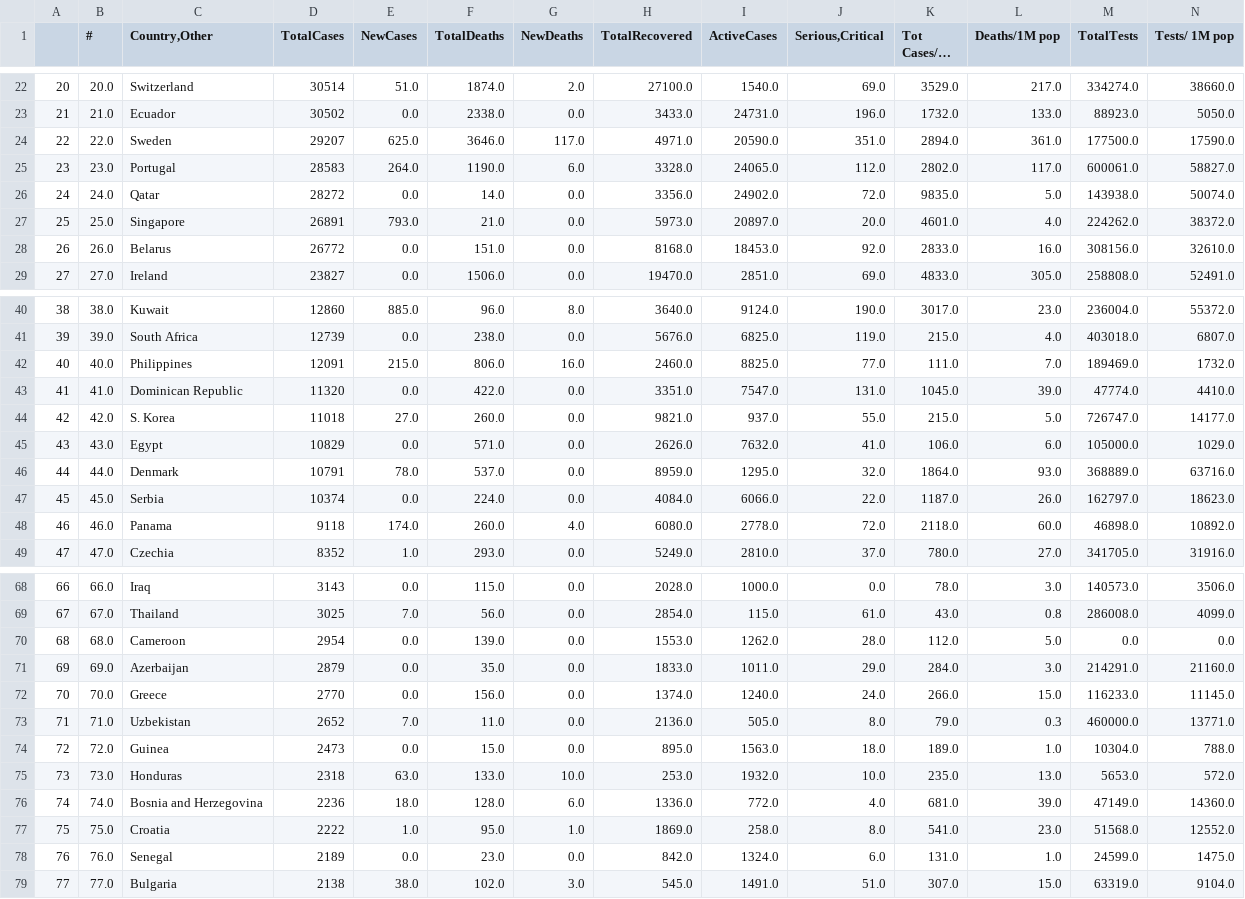
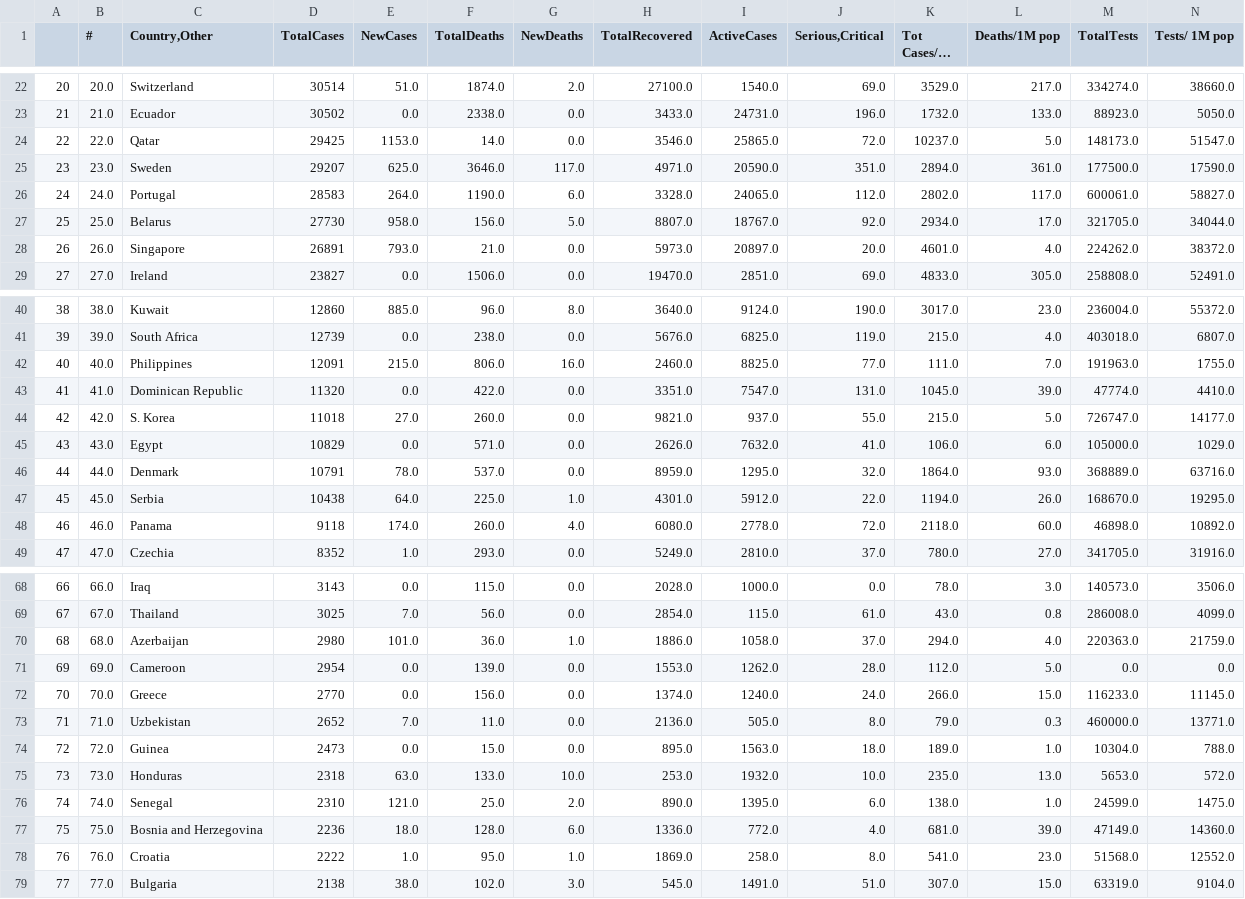
Before and after one commit to kevorkkeheian/DataScience, a CSV file: datasets/worldmeter_now.csv, drawn as a sheet; only a part is shown, gaps mark what is left out; long unchanged cells end in …; removed rows and columns are numbered as before the commit, all else as after; rows hold the shown columns only; the diff covers the shown part only; the diff names each change by its address in the sheet, - before the commit and + after, or states it on an @@ line.

```diff
--- a/datasets/worldmeter_now.csv
+++ b/datasets/worldmeter_now.csv
+row 24: 22 | 22.0 | Qatar | 29425 | 1153.0 | 14.0 | 0.0 | 3546.0 | 25865.0 | 72.0 | 10237.0 | 5.0 | 148173.0 | 51547.0
-A25: 22
+A25: 23
-B25 (#): 22.0
+B25 (#): 23.0
-A26: 23
+A26: 24
-B26 (#): 23.0
+B26 (#): 24.0
-row 26: 24 | 24.0 | Qatar | 28272 | 0.0 | 14.0 | 0.0 | 3356.0 | 24902.0 | 72.0 | 9835.0 | 5.0 | 143938.0 | 50074.0
+row 27: 25 | 25.0 | Belarus | 27730 | 958.0 | 156.0 | 5.0 | 8807.0 | 18767.0 | 92.0 | 2934.0 | 17.0 | 321705.0 | 34044.0
-A28: 25
+A28: 26
-B28 (#): 25.0
+B28 (#): 26.0
-row 28: 26 | 26.0 | Belarus | 26772 | 0.0 | 151.0 | 0.0 | 8168.0 | 18453.0 | 92.0 | 2833.0 | 16.0 | 308156.0 | 32610.0
-M42 (TotalTests): 189469.0
+M42 (TotalTests): 191963.0
-N42 (Tests/ 1M pop): 1732.0
+N42 (Tests/ 1M pop): 1755.0
-D47 (TotalCases): 10374
+D47 (TotalCases): 10438
-E47 (NewCases): 0.0
+E47 (NewCases): 64.0
-F47 (TotalDeaths): 224.0
+F47 (TotalDeaths): 225.0
-G47 (NewDeaths): 0.0
+G47 (NewDeaths): 1.0
-H47 (TotalRecovered): 4084.0
+H47 (TotalRecovered): 4301.0
-I47 (ActiveCases): 6066.0
+I47 (ActiveCases): 5912.0
-K47 (Tot Cases/1M pop): 1187.0
+K47 (Tot Cases/1M pop): 1194.0
-M47 (TotalTests): 162797.0
+M47 (TotalTests): 168670.0
-N47 (Tests/ 1M pop): 18623.0
+N47 (Tests/ 1M pop): 19295.0
+row 70: 68 | 68.0 | Azerbaijan | 2980 | 101.0 | 36.0 | 1.0 | 1886.0 | 1058.0 | 37.0 | 294.0 | 4.0 | 220363.0 | 21759.0
-A71: 68
+A71: 69
-B71 (#): 68.0
+B71 (#): 69.0
-row 71: 69 | 69.0 | Azerbaijan | 2879 | 0.0 | 35.0 | 0.0 | 1833.0 | 1011.0 | 29.0 | 284.0 | 3.0 | 214291.0 | 21160.0
+row 76: 74 | 74.0 | Senegal | 2310 | 121.0 | 25.0 | 2.0 | 890.0 | 1395.0 | 6.0 | 138.0 | 1.0 | 24599.0 | 1475.0
-A77: 74
+A77: 75
-B77 (#): 74.0
+B77 (#): 75.0
-A78: 75
+A78: 76
-B78 (#): 75.0
+B78 (#): 76.0
-row 78: 76 | 76.0 | Senegal | 2189 | 0.0 | 23.0 | 0.0 | 842.0 | 1324.0 | 6.0 | 131.0 | 1.0 | 24599.0 | 1475.0
```
Also changed, not shown: 50 edited cells elsewhere in this file.
